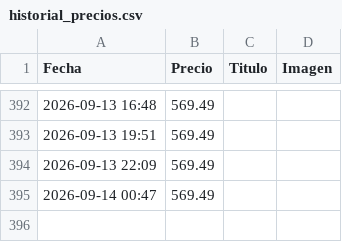
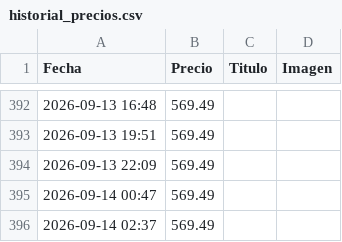
Before and after one commit to rastreadorlumix/panel-precios, a CSV file: historial_precios.csv, drawn as a sheet; only a part is shown, gaps mark what is left out.

```diff
--- a/historial_precios.csv
+++ b/historial_precios.csv
@@ -395 +395,2 @@ Fecha,Precio,Titulo,Imagen
 2026-09-14 00:47,569.49,,
+2026-09-14 02:37,569.49,,
```
Also changed, not shown: 1 other file.
